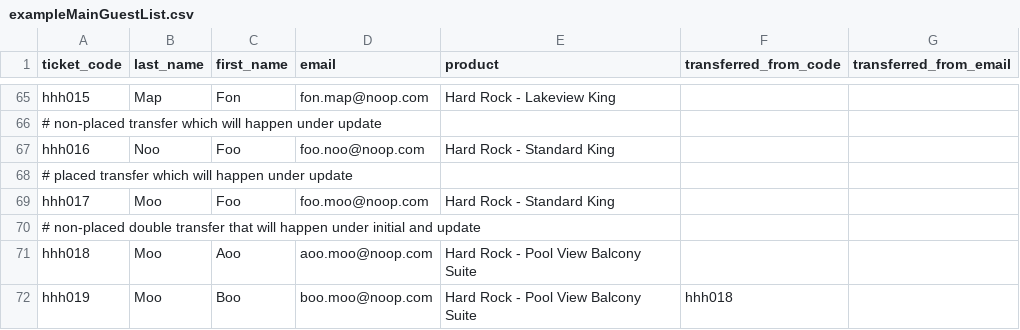
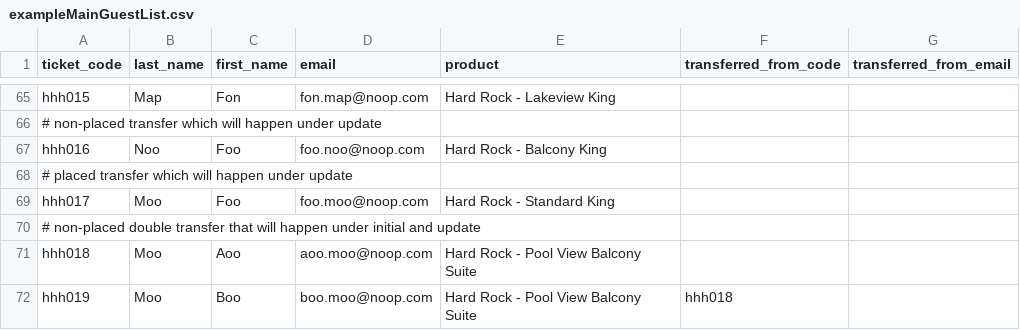
Before and after one commit to Index01/RoomBot, a CSV file: samples/exampleMainGuestList.csv, drawn as a sheet; only a part is shown, gaps mark what is left out.

```diff
--- a/samples/exampleMainGuestList.csv
+++ b/samples/exampleMainGuestList.csv
@@ -66,3 +66,3 @@ hhh015,Map,Fon,fon.map@noop.com,Hard Rock - Lakeview King,,
 # non-placed transfer which will happen under update
-hhh016,Noo,Foo,foo.noo@noop.com,Hard Rock - Standard King,,
+hhh016,Noo,Foo,foo.noo@noop.com,Hard Rock - Balcony King,,
 # placed transfer which will happen under update
```
Also changed, not shown: samples/exampleHardrockRoomList.csv, samples/exampleIncrementalGuestList.csv, 5 other files.
